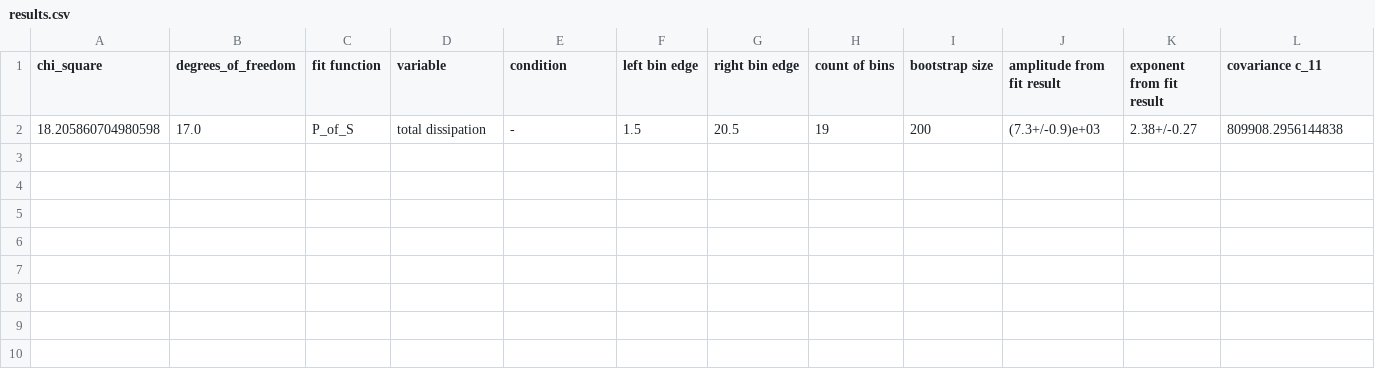
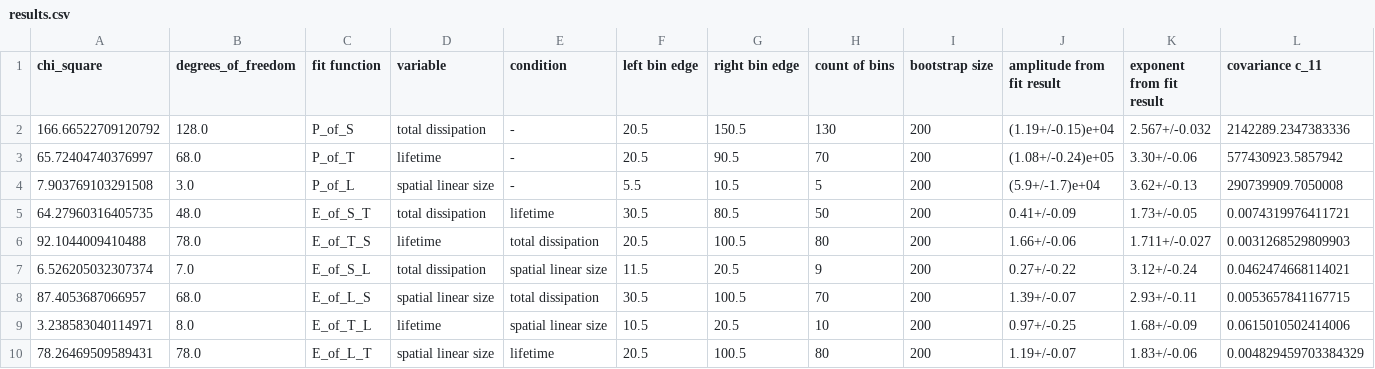
Before and after one commit to mallereusement/CP_sandpile, a CSV file: final_data2/results/4d-non_conservative-N20-abs_True_z4-closed/lower_bound/results.csv, drawn as a sheet; only a part is shown; removed rows and columns are numbered as before the commit, all else as after; rows hold the shown columns only; the diff names each change by its address in the sheet, - before the commit and + after, or states it on an @@ line.

Commit message:
plotted upper/lower uncertainties

```diff
--- a/final_data2/results/4d-non_conservative-N20-abs_True_z4-closed/lower_bound/results.csv
+++ b/final_data2/results/4d-non_conservative-N20-abs_True_z4-closed/lower_bound/results.csv
-row 2: 18.205860704980598 | 17.0 | P_of_S | total dissipation | - | 1.5 | 20.5 | 19 | 200 | (7.3+/-0.9)e+03 | 2.38+/-0.27 | 809908.2956144838
+row 2: 166.66522709120792 | 128.0 | P_of_S | total dissipation | - | 20.5 | 150.5 | 130 | 200 | (1.19+/-0.15)e+04 | 2.567+/-0.032 | 2142289.2347383336
+row 3: 65.72404740376997 | 68.0 | P_of_T | lifetime | - | 20.5 | 90.5 | 70 | 200 | (1.08+/-0.24)e+05 | 3.30+/-0.06 | 577430923.5857942
+row 4: 7.903769103291508 | 3.0 | P_of_L | spatial linear size | - | 5.5 | 10.5 | 5 | 200 | (5.9+/-1.7)e+04 | 3.62+/-0.13 | 290739909.7050008
+row 5: 64.27960316405735 | 48.0 | E_of_S_T | total dissipation | lifetime | 30.5 | 80.5 | 50 | 200 | 0.41+/-0.09 | 1.73+/-0.05 | 0.0074319976411721
+row 6: 92.1044009410488 | 78.0 | E_of_T_S | lifetime | total dissipation | 20.5 | 100.5 | 80 | 200 | 1.66+/-0.06 | 1.711+/-0.027 | 0.0031268529809903
+row 7: 6.526205032307374 | 7.0 | E_of_S_L | total dissipation | spatial linear size | 11.5 | 20.5 | 9 | 200 | 0.27+/-0.22 | 3.12+/-0.24 | 0.0462474668114021
+row 8: 87.4053687066957 | 68.0 | E_of_L_S | spatial linear size | total dissipation | 30.5 | 100.5 | 70 | 200 | 1.39+/-0.07 | 2.93+/-0.11 | 0.0053657841167715
+row 9: 3.238583040114971 | 8.0 | E_of_T_L | lifetime | spatial linear size | 10.5 | 20.5 | 10 | 200 | 0.97+/-0.25 | 1.68+/-0.09 | 0.0615010502414006
+row 10: 78.26469509589431 | 78.0 | E_of_L_T | spatial linear size | lifetime | 20.5 | 100.5 | 80 | 200 | 1.19+/-0.07 | 1.83+/-0.06 | 0.004829459703384329
```
Also changed, not shown: final_data2/results/2d-non_conservative-N100-abs_False_z4-closed/sys_uncertainties.csv, final_data2/results/2d-non_conservative-N100-abs_True_z3-closed/sys_uncertainties.csv, 38 other files.
